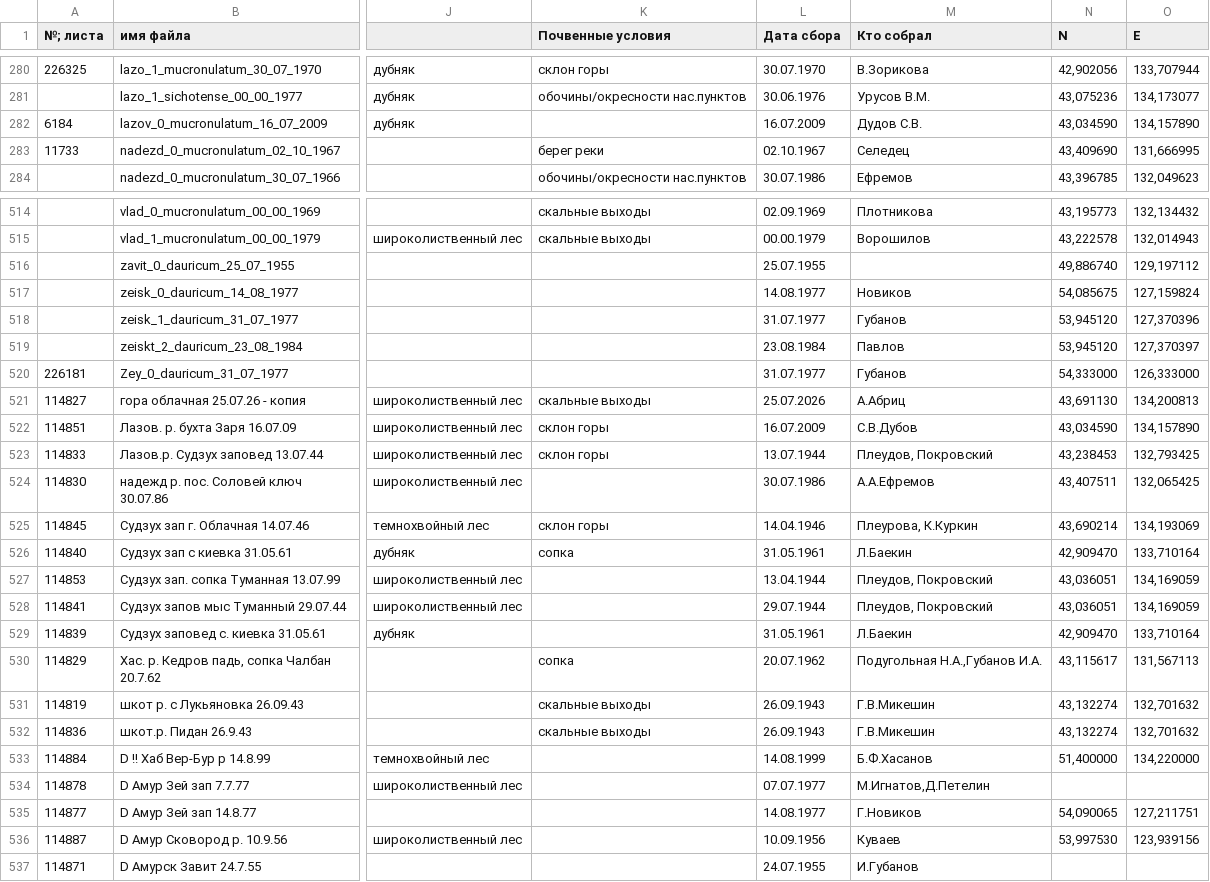
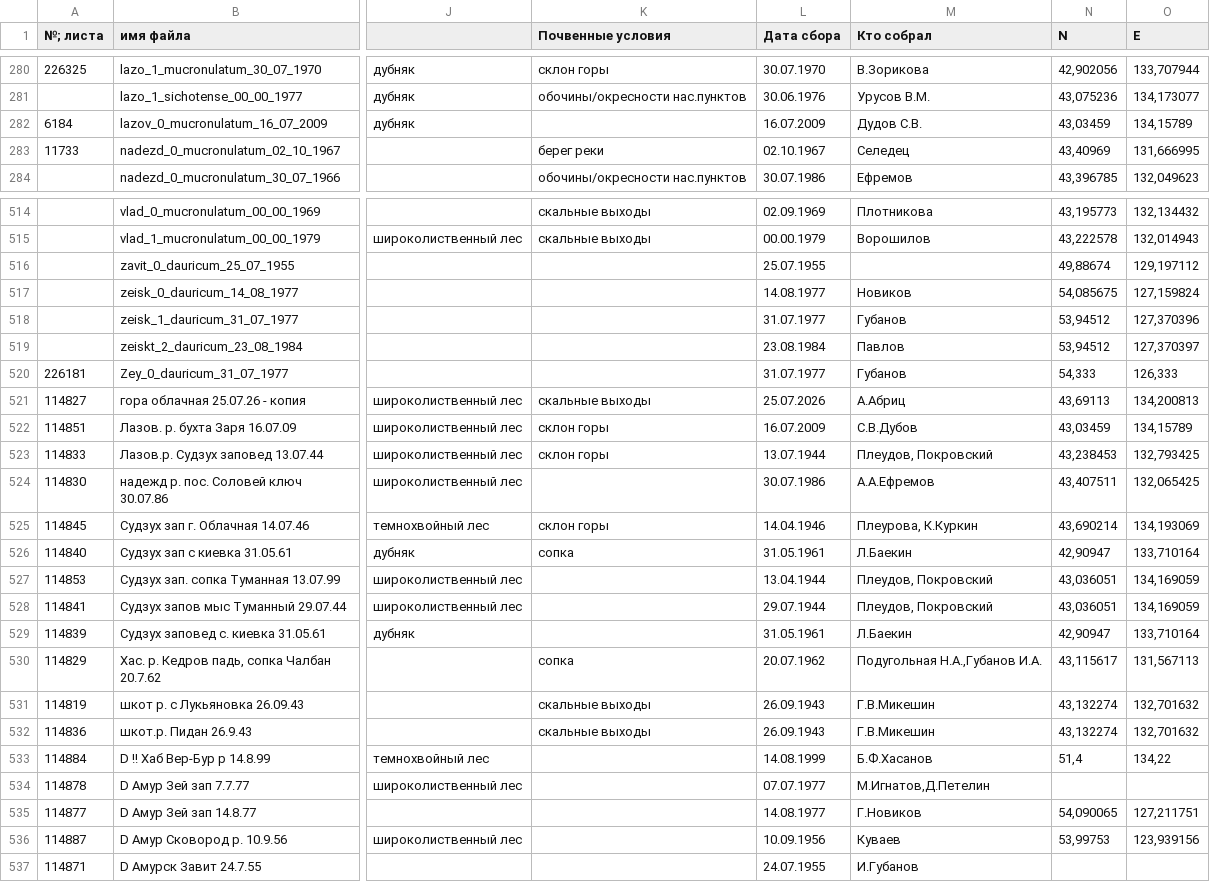
Before and after one commit to VBGI/rhododendron, a CSV file: rhdb/bd_rhd.csv, drawn as a sheet; only a part is shown, gaps mark what is left out; the diff covers the shown part only; the diff names each change by its address in the sheet, - before the commit and + after, or states it on an @@ line.

```diff
--- a/rhdb/bd_rhd.csv
+++ b/rhdb/bd_rhd.csv
-N282 (N): 43,034590
+N282 (N): 43,03459
-O282 (E): 134,157890
+O282 (E): 134,15789
-N283 (N): 43,409690
+N283 (N): 43,40969
-N516 (N): 49,886740
+N516 (N): 49,88674
-N518:N519 (N): 53,945120
+N518:N519 (N): 53,94512
-N520 (N): 54,333000
+N520 (N): 54,333
-O520 (E): 126,333000
+O520 (E): 126,333
-N521 (N): 43,691130
+N521 (N): 43,69113
-N522 (N): 43,034590
+N522 (N): 43,03459
-O522 (E): 134,157890
+O522 (E): 134,15789
-N526 (N): 42,909470
+N526 (N): 42,90947
-N529 (N): 42,909470
+N529 (N): 42,90947
-N533 (N): 51,400000
+N533 (N): 51,4
-O533 (E): 134,220000
+O533 (E): 134,22
-N536 (N): 53,997530
+N536 (N): 53,99753
```
Also changed, not shown: 132 edited cells elsewhere in this file, 7 other files.
